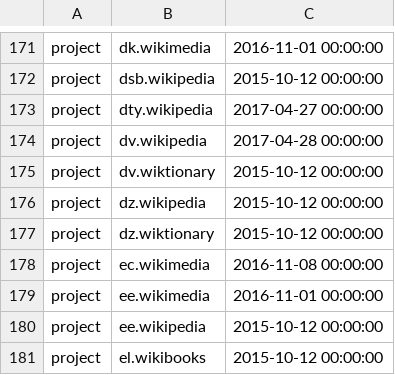
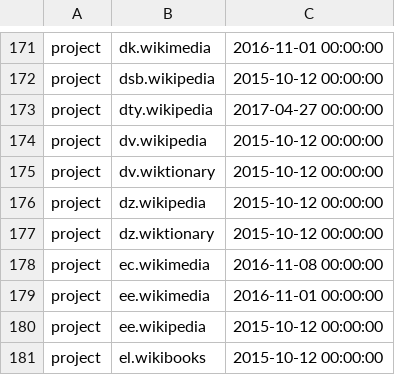
Before and after one commit to wikimedia/analytics-refinery, a TSV file: static_data/pageview/whitelist/whitelist.tsv, drawn as a sheet; only a part is shown, gaps mark what is left out.

Commit message:
Fix dv.wikipedia added date
In patch https://gerrit.wikimedia.org/r/#/c/350376, dv.wikipedia was
accidentally overwritten, and then re-added again later.  But when it
was re-added, the date used was the current date.  It should be the
original date.

For reference, handling these whitelist exceptions is documented in the
Oncall article:

https://wikitech.wikimedia.org/wiki/Analytics/Team/Oncall#Find_and_fix_pageview_whitelist_exceptions

Change-Id: Iea2abc04bb1ffb52c8783d5fa21f81fb2059b65f

```diff
--- a/static_data/pageview/whitelist/whitelist.tsv
+++ b/static_data/pageview/whitelist/whitelist.tsv
@@ -173,3 +173,3 @@ project	dsb.wikipedia	2015-10-12 00:00:00
 project	dty.wikipedia	2017-04-27 00:00:00
-project	dv.wikipedia	2017-04-28 00:00:00
+project	dv.wikipedia	2015-10-12 00:00:00
 project	dv.wiktionary	2015-10-12 00:00:00
```
